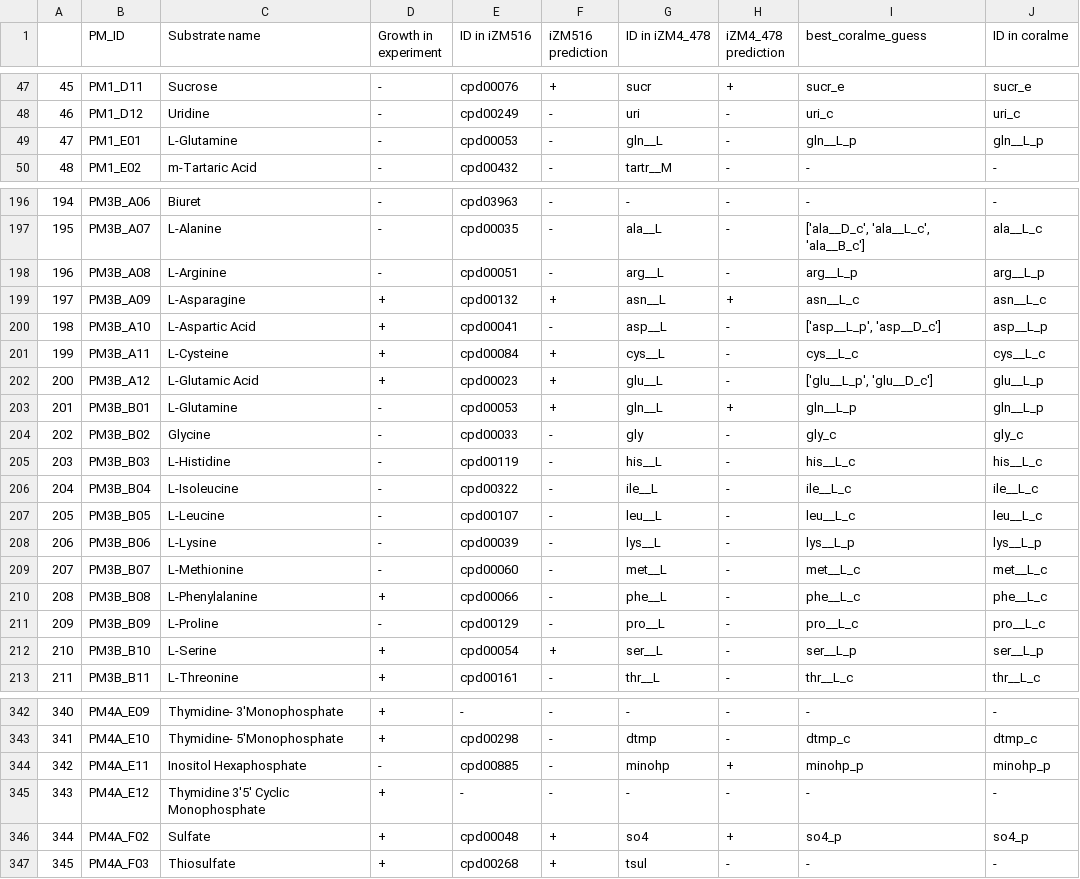
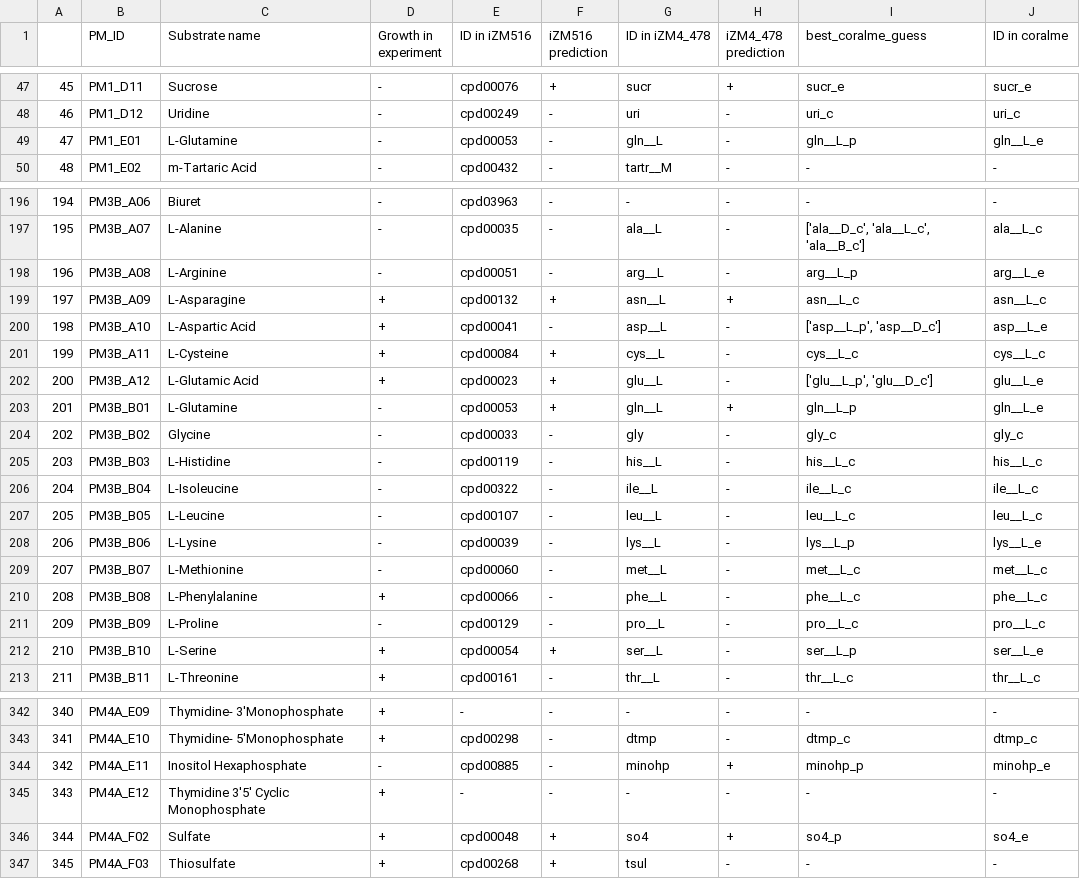
Before and after one commit to sDiegoMart/coralme, a CSV file: species_files/Zymomonas_mobilis/verification_data/biolog_semi_processed.csv, drawn as a sheet; only a part is shown, gaps mark what is left out; the diff covers the shown part only.

```diff
--- a/species_files/Zymomonas_mobilis/verification_data/biolog_semi_processed.csv
+++ b/species_files/Zymomonas_mobilis/verification_data/biolog_semi_processed.csv
@@ -48,3 +48,3 @@
 46,PM1_D12,Uridine,-,cpd00249,-,uri,-,uri_c,uri_c
-47,PM1_E01,L-Glutamine,-,cpd00053,-,gln__L,-,gln__L_p,gln__L_p
+47,PM1_E01,L-Glutamine,-,cpd00053,-,gln__L,-,gln__L_p,gln__L_e
 48,PM1_E02,m-Tartaric Acid,-,cpd00432,-,tartr__M,-,-,-
@@ -197,8 +197,8 @@
 195,PM3B_A07,L-Alanine,-,cpd00035,-,ala__L,-,"['ala__D_c', 'ala__L_c', 'ala__B_c']",ala__L_c
-196,PM3B_A08,L-Arginine,-,cpd00051,-,arg__L,-,arg__L_p,arg__L_p
+196,PM3B_A08,L-Arginine,-,cpd00051,-,arg__L,-,arg__L_p,arg__L_e
 197,PM3B_A09,L-Asparagine,+,cpd00132,+,asn__L,+,asn__L_c,asn__L_c
-198,PM3B_A10,L-Aspartic Acid,+,cpd00041,-,asp__L,-,"['asp__L_p', 'asp__D_c']",asp__L_p
+198,PM3B_A10,L-Aspartic Acid,+,cpd00041,-,asp__L,-,"['asp__L_p', 'asp__D_c']",asp__L_e
 199,PM3B_A11,L-Cysteine,+,cpd00084,+,cys__L,-,cys__L_c,cys__L_c
-200,PM3B_A12,L-Glutamic Acid,+,cpd00023,+,glu__L,-,"['glu__L_p', 'glu__D_c']",glu__L_p
-201,PM3B_B01,L-Glutamine,-,cpd00053,+,gln__L,+,gln__L_p,gln__L_p
+200,PM3B_A12,L-Glutamic Acid,+,cpd00023,+,glu__L,-,"['glu__L_p', 'glu__D_c']",glu__L_e
+201,PM3B_B01,L-Glutamine,-,cpd00053,+,gln__L,+,gln__L_p,gln__L_e
 202,PM3B_B02,Glycine,-,cpd00033,-,gly,-,gly_c,gly_c
@@ -207,3 +207,3 @@
 205,PM3B_B05,L-Leucine,-,cpd00107,-,leu__L,-,leu__L_c,leu__L_c
-206,PM3B_B06,L-Lysine,-,cpd00039,-,lys__L,-,lys__L_p,lys__L_p
+206,PM3B_B06,L-Lysine,-,cpd00039,-,lys__L,-,lys__L_p,lys__L_e
 207,PM3B_B07,L-Methionine,-,cpd00060,-,met__L,-,met__L_c,met__L_c
@@ -211,3 +211,3 @@
 209,PM3B_B09,L-Proline,-,cpd00129,-,pro__L,-,pro__L_c,pro__L_c
-210,PM3B_B10,L-Serine,+,cpd00054,+,ser__L,-,ser__L_p,ser__L_p
+210,PM3B_B10,L-Serine,+,cpd00054,+,ser__L,-,ser__L_p,ser__L_e
 211,PM3B_B11,L-Threonine,+,cpd00161,-,thr__L,-,thr__L_c,thr__L_c
@@ -343,5 +343,5 @@
 341,PM4A_E10,Thymidine- 5'Monophosphate,+,cpd00298,-,dtmp,-,dtmp_c,dtmp_c
-342,PM4A_E11,Inositol Hexaphosphate,-,cpd00885,-,minohp,+,minohp_p,minohp_p
+342,PM4A_E11,Inositol Hexaphosphate,-,cpd00885,-,minohp,+,minohp_p,minohp_e
 343,PM4A_E12,Thymidine 3'5' Cyclic Monophosphate,+,-,-,-,-,-,-
-344,PM4A_F02,Sulfate,+,cpd00048,+,so4,+,so4_p,so4_p
+344,PM4A_F02,Sulfate,+,cpd00048,+,so4,+,so4_p,so4_e
 345,PM4A_F03,Thiosulfate,+,cpd00268,+,tsul,-,-,-
```
Also changed, not shown: 21 edited cells elsewhere in this file.
